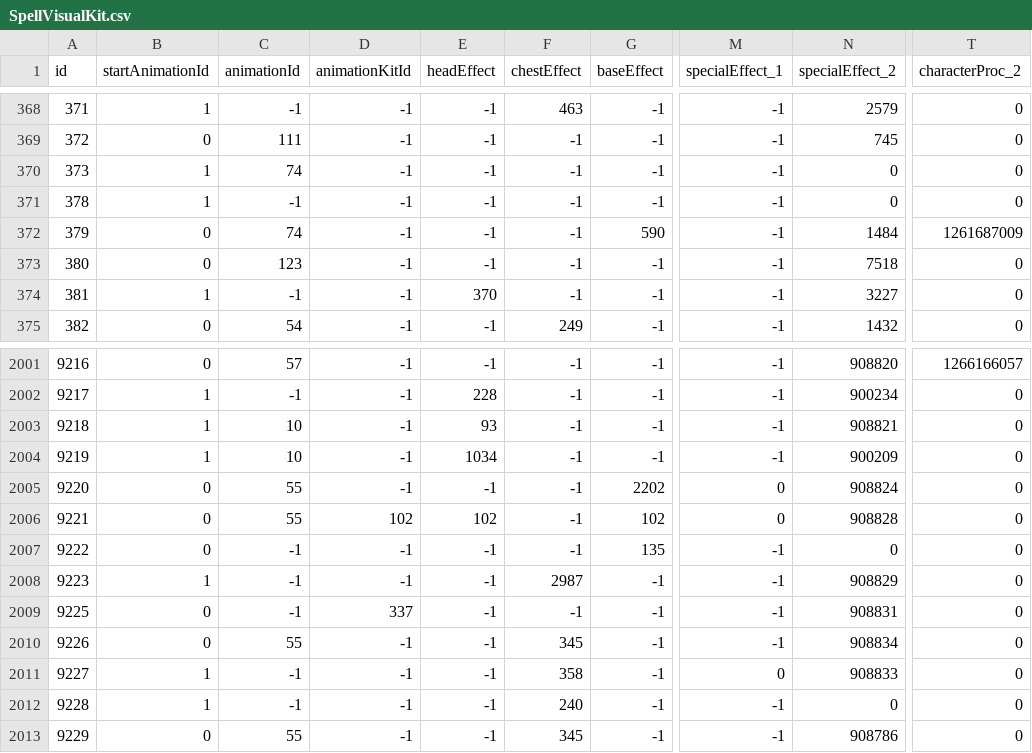
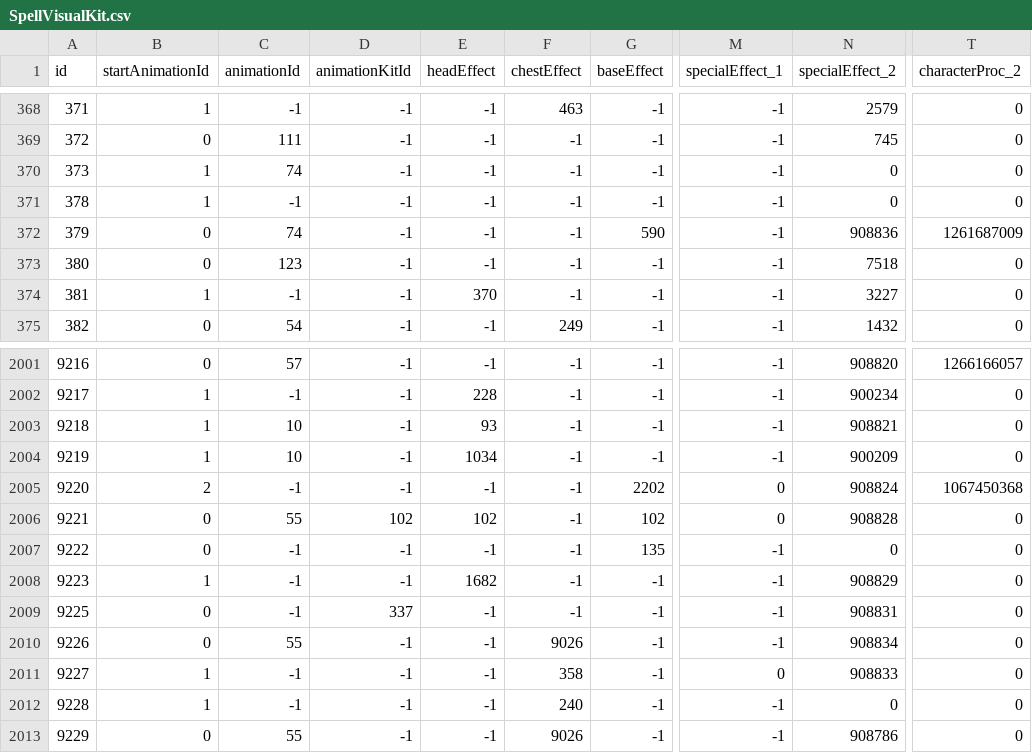
Before and after one commit to redmagejoe/TurtleHD, a CSV file: DBFilesClient/SpellVisualKit.csv, drawn as a sheet; only a part is shown, gaps mark what is left out; the diff names each change by its address in the sheet, - before the commit and + after, or states it on an @@ line.

```diff
--- a/DBFilesClient/SpellVisualKit.csv
+++ b/DBFilesClient/SpellVisualKit.csv
-N372 (specialEffect_2): 1484
+N372 (specialEffect_2): 908836
-B2005 (startAnimationId): 0
+B2005 (startAnimationId): 2
-C2005 (animationId): 55
+C2005 (animationId): -1
-T2005 (characterProc_2): 0
+T2005 (characterProc_2): 1067450368
-E2008 (headEffect): -1
+E2008 (headEffect): 1682
-F2008 (chestEffect): 2987
+F2008 (chestEffect): -1
-F2010 (chestEffect): 345
+F2010 (chestEffect): 9026
-F2013 (chestEffect): 345
+F2013 (chestEffect): 9026
```
Also changed, not shown: DBFilesClient/SpellVisual.csv, 1 other file.
